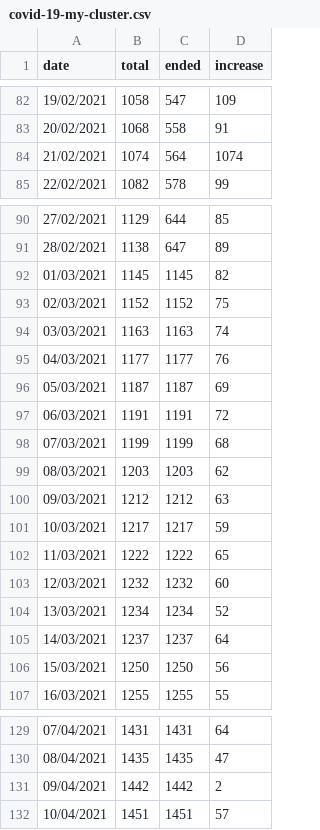
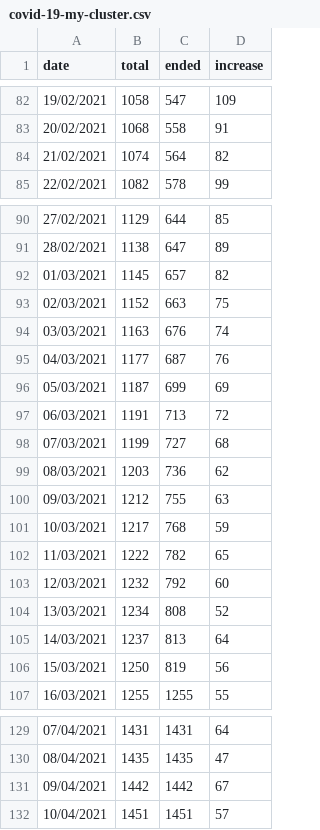
Before and after one commit to ynshung/covid-19-malaysia, a CSV file: covid-19-my-cluster.csv, drawn as a sheet; only a part is shown, gaps mark what is left out.

Commit message:
Fixed anomalies
Detected anomalies in column 'increase'.
Fixed column 'ended' from 01/03/2021 until 15/03/2021

```diff
--- a/covid-19-my-cluster.csv
+++ b/covid-19-my-cluster.csv
@@ -83,3 +83,3 @@ date,total,ended,increase
 20/02/2021,1068,558,91
-21/02/2021,1074,564,1074
+21/02/2021,1074,564,82
 22/02/2021,1082,578,99
@@ -91,17 +91,17 @@ date,total,ended,increase
 28/02/2021,1138,647,89
-01/03/2021,1145,1145,82
-02/03/2021,1152,1152,75
-03/03/2021,1163,1163,74
-04/03/2021,1177,1177,76
-05/03/2021,1187,1187,69
-06/03/2021,1191,1191,72
-07/03/2021,1199,1199,68
-08/03/2021,1203,1203,62
-09/03/2021,1212,1212,63
-10/03/2021,1217,1217,59
-11/03/2021,1222,1222,65
-12/03/2021,1232,1232,60
-13/03/2021,1234,1234,52
-14/03/2021,1237,1237,64
-15/03/2021,1250,1250,56
+01/03/2021,1145,657,82
+02/03/2021,1152,663,75
+03/03/2021,1163,676,74
+04/03/2021,1177,687,76
+05/03/2021,1187,699,69
+06/03/2021,1191,713,72
+07/03/2021,1199,727,68
+08/03/2021,1203,736,62
+09/03/2021,1212,755,63
+10/03/2021,1217,768,59
+11/03/2021,1222,782,65
+12/03/2021,1232,792,60
+13/03/2021,1234,808,52
+14/03/2021,1237,813,64
+15/03/2021,1250,819,56
 16/03/2021,1255,1255,55
@@ -130,3 +130,3 @@ date,total,ended,increase
 08/04/2021,1435,1435,47
-09/04/2021,1442,1442,2
+09/04/2021,1442,1442,67
 10/04/2021,1451,1451,57
```
